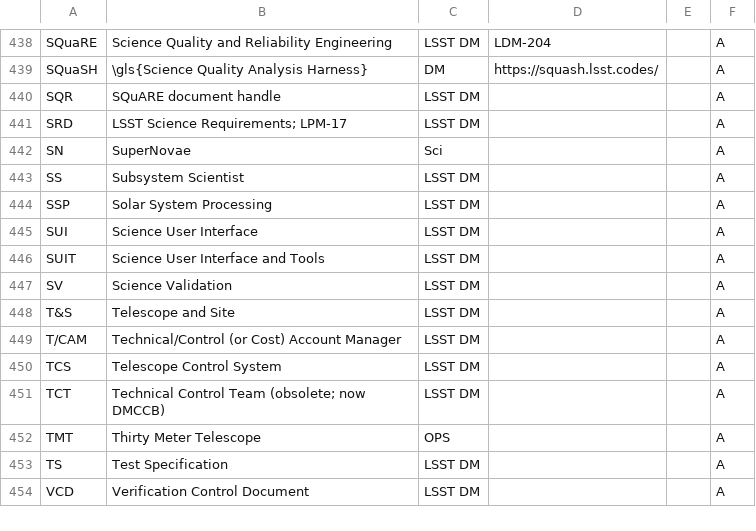
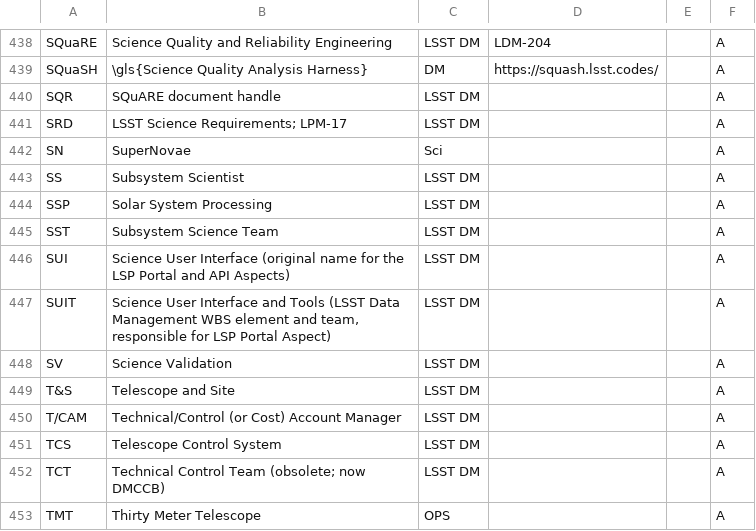
Before and after one commit to lsst/lsst-texmf, a CSV file: etc/glossarydefs.csv, drawn as a sheet; only a part is shown, gaps mark what is left out; the shorter side is filled out with more unchanged rows.

Commit message:
Clarify the difference between "SUI" and "SUIT"

```diff
--- a/etc/glossarydefs.csv
+++ b/etc/glossarydefs.csv
@@ -444,4 +444,5 @@
 "SSP","Solar System Processing","LSST DM","","","A"
-"SUI","Science User Interface","LSST DM","","","A"
-"SUIT","Science User Interface and Tools","LSST DM","","","A"
+"SST","Subsystem Science Team","LSST DM","","","A"
+"SUI","Science User Interface (original name for the LSP Portal and API Aspects)","LSST DM","","","A"
+"SUIT","Science User Interface and Tools (LSST Data Management WBS element and team, responsible for LSP Portal Aspect)","LSST DM","","","A"
 "SV","Science Validation","LSST DM","","","A"
```
